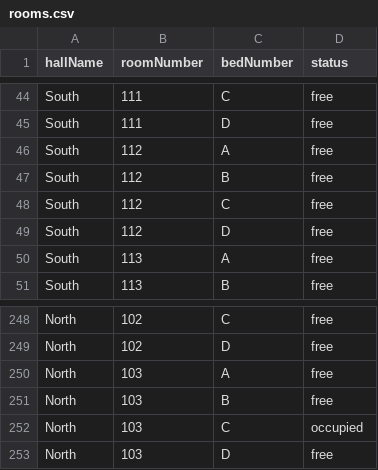
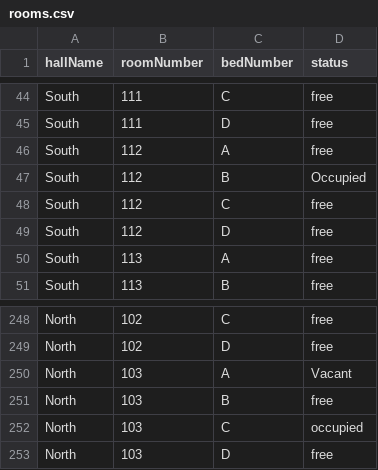
Before and after one commit to didarulshahriar37/HallVerse, a CSV file: data/rooms.csv, drawn as a sheet; only a part is shown, gaps mark what is left out.

```diff
--- a/data/rooms.csv
+++ b/data/rooms.csv
@@ -46,3 +46,3 @@ South,111,D,free
 South,112,A,free
-South,112,B,free
+South,112,B,Occupied
 South,112,C,free
@@ -249,3 +249,3 @@ North,102,C,free
 North,102,D,free
-North,103,A,free
+North,103,A,Vacant
 North,103,B,free
```
Also changed, not shown: data/assignments.csv, data/complaints.csv, 3 other files.
